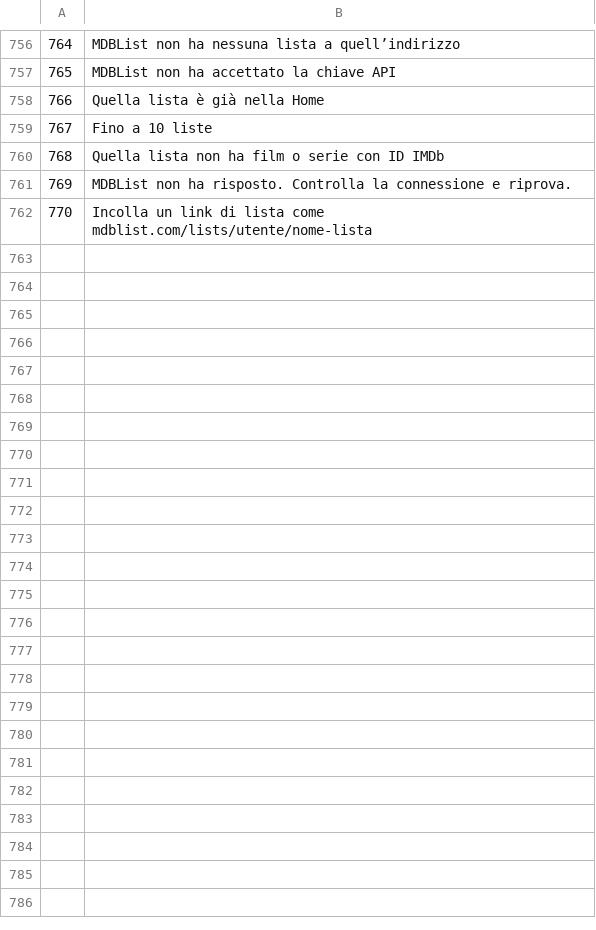
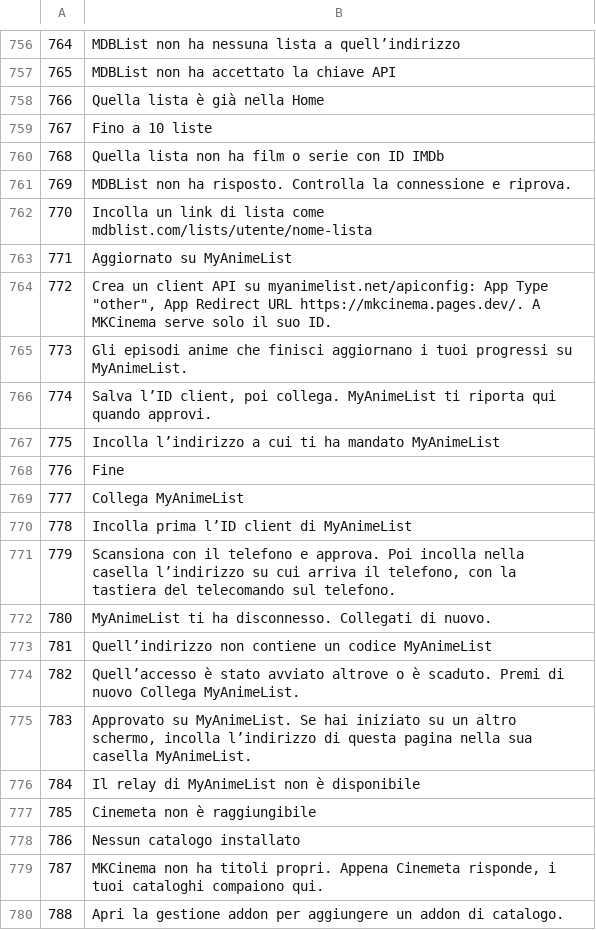
Before and after one commit to itbelikethatbruh/MKCinema, a TSV file: tools/patches/2.15.0-languages/src/it.tsv, drawn as a sheet; only a part is shown, gaps mark what is left out; the diff names each change by its address in the sheet, - before the commit and + after, or states it on an @@ line.

```diff
--- a/tools/patches/2.15.0-languages/src/it.tsv
+++ b/tools/patches/2.15.0-languages/src/it.tsv
+row 763: 771 | Aggiornato su MyAnimeList
+row 764: 772 | Crea un client API su myanimelist.net/apiconfig: App Type "other", App Redirect URL https://mkcinema.pages.dev/. A MKCinema serve solo il suo ID.
+row 765: 773 | Gli episodi anime che finisci aggiornano i tuoi progressi su MyAnimeList.
+row 766: 774 | Salva l’ID client, poi collega. MyAnimeList ti riporta qui quando approvi.
+row 767: 775 | Incolla l’indirizzo a cui ti ha mandato MyAnimeList
+row 768: 776 | Fine
+row 769: 777 | Collega MyAnimeList
+row 770: 778 | Incolla prima l’ID client di MyAnimeList
+row 771: 779 | Scansiona con il telefono e approva. Poi incolla nella casella l’indirizzo su cui arriva il telefono, con la tastiera del telecomando sul telefono.
+row 772: 780 | MyAnimeList ti ha disconnesso. Collegati di nuovo.
+row 773: 781 | Quell’indirizzo non contiene un codice MyAnimeList
+row 774: 782 | Quell’accesso è stato avviato altrove o è scaduto. Premi di nuovo Collega MyAnimeList.
+row 775: 783 | Approvato su MyAnimeList. Se hai iniziato su un altro schermo, incolla l’indirizzo di questa pagina nella sua casella MyAnimeList.
+row 776: 784 | Il relay di MyAnimeList non è disponibile
+row 777: 785 | Cinemeta non è raggiungibile
+row 778: 786 | Nessun catalogo installato
+row 779: 787 | MKCinema non ha titoli propri. Appena Cinemeta risponde, i tuoi cataloghi compaiono qui.
+row 780: 788 | Apri la gestione addon per aggiungere un addon di catalogo.
```
Also changed, not shown: tools/patches/2.15.0-languages/src/de.tsv, tools/patches/2.15.0-languages/src/es.tsv, 18 other files.
